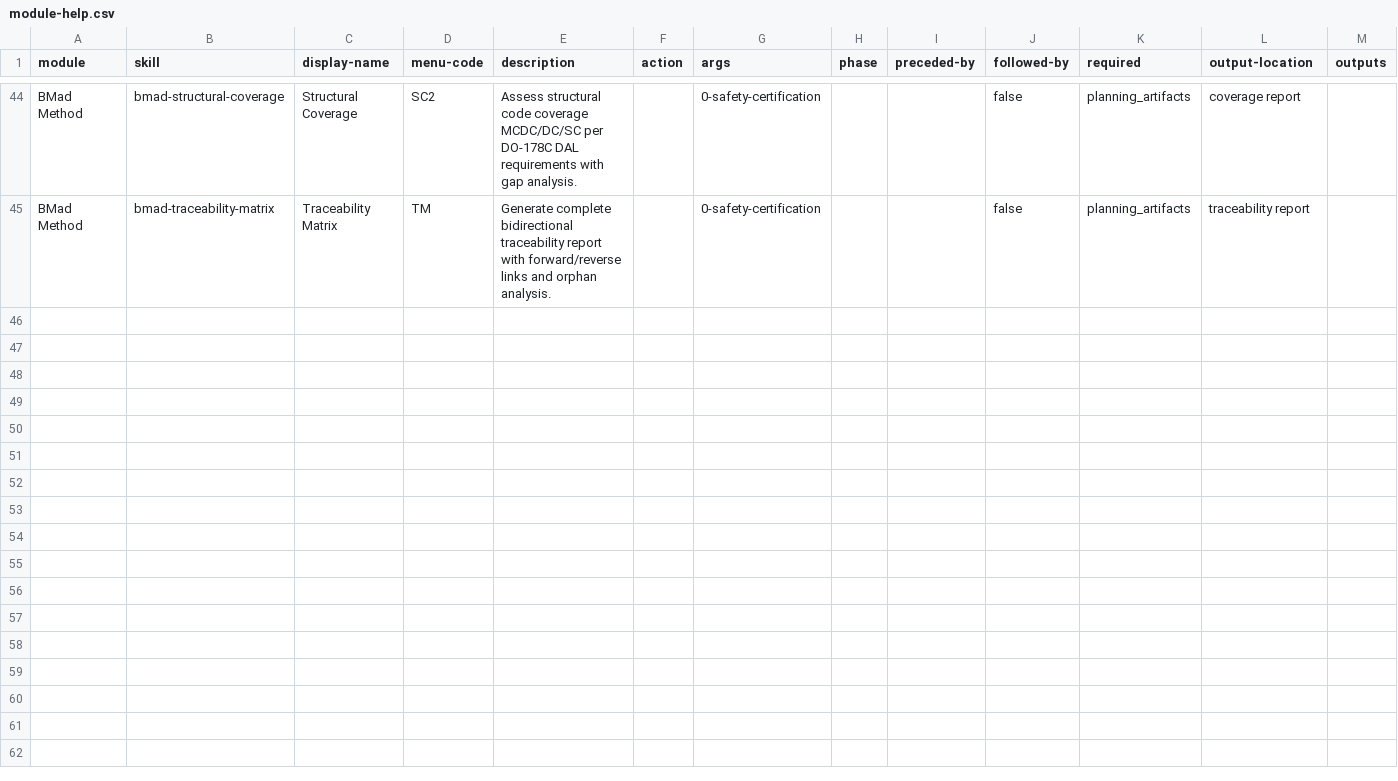
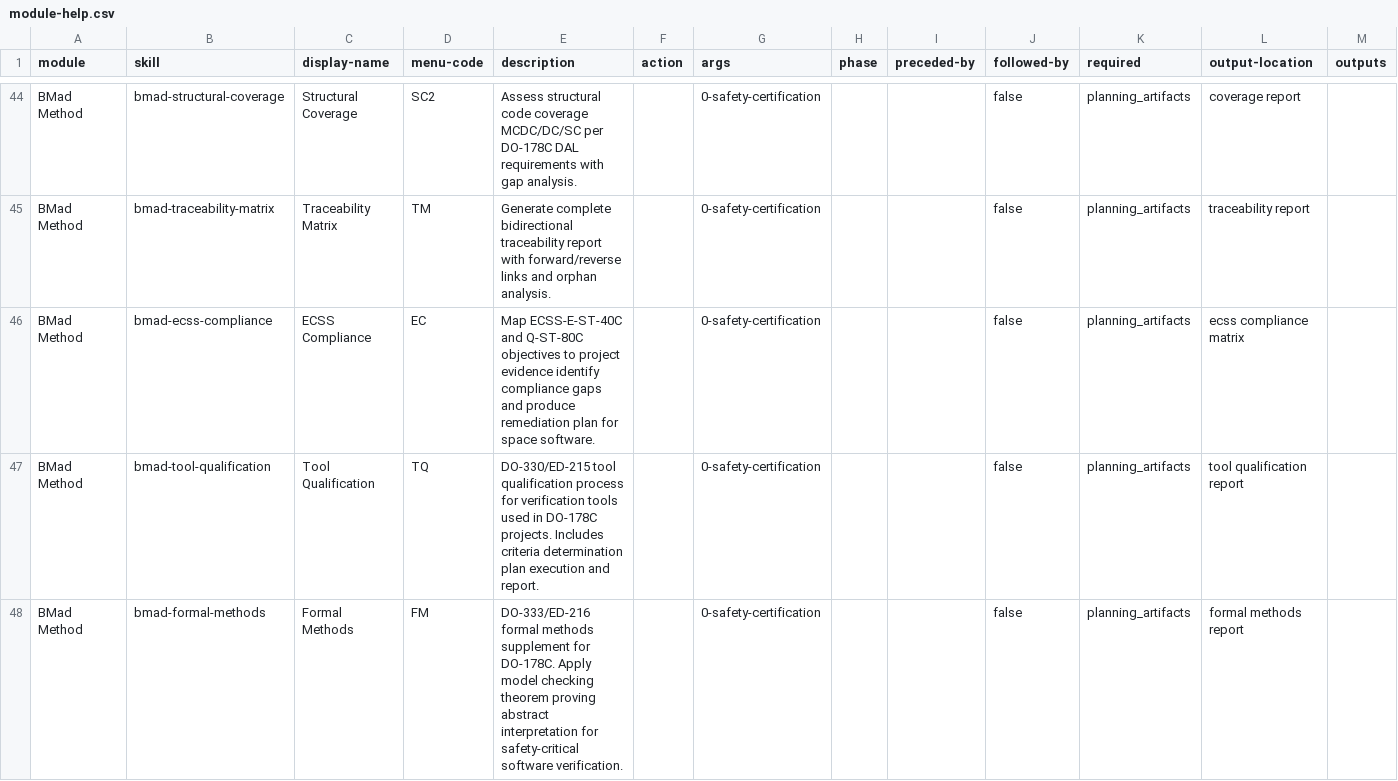
Before and after one commit to morgoth31/BMAD-METHOD, a CSV file: src/bmm-skills/module-help.csv, drawn as a sheet; only a part is shown, gaps mark what is left out.

Commit message:
feat(safety): add ECSS compliance, DO-330 tool qualification, DO-333 formal methods workflows + extend Vera capabilities

```diff
--- a/src/bmm-skills/module-help.csv
+++ b/src/bmm-skills/module-help.csv
@@ -45 +45,4 @@ BMad Method,bmad-structural-coverage,Structural Coverage,SC2,Assess structural c
 BMad Method,bmad-traceability-matrix,Traceability Matrix,TM,Generate complete bidirectional traceability report with forward/reverse links and orphan analysis.,,0-safety-certification,,,false,planning_artifacts,traceability report
+BMad Method,bmad-ecss-compliance,ECSS Compliance,EC,Map ECSS-E-ST-40C and Q-ST-80C objectives to project evidence identify compliance gaps and produce remediation plan for space software.,,0-safety-certification,,,false,planning_artifacts,ecss compliance matrix
+BMad Method,bmad-tool-qualification,Tool Qualification,TQ,DO-330/ED-215 tool qualification process for verification tools used in DO-178C projects. Includes criteria determination plan execution and report.,,0-safety-certification,,,false,planning_artifacts,tool qualification report
+BMad Method,bmad-formal-methods,Formal Methods,FM,DO-333/ED-216 formal methods supplement for DO-178C. Apply model checking theorem proving abstract interpretation for safety-critical software verification.,,0-safety-certification,,,false,planning_artifacts,formal methods report
```
Also changed, not shown: 28 other files.
